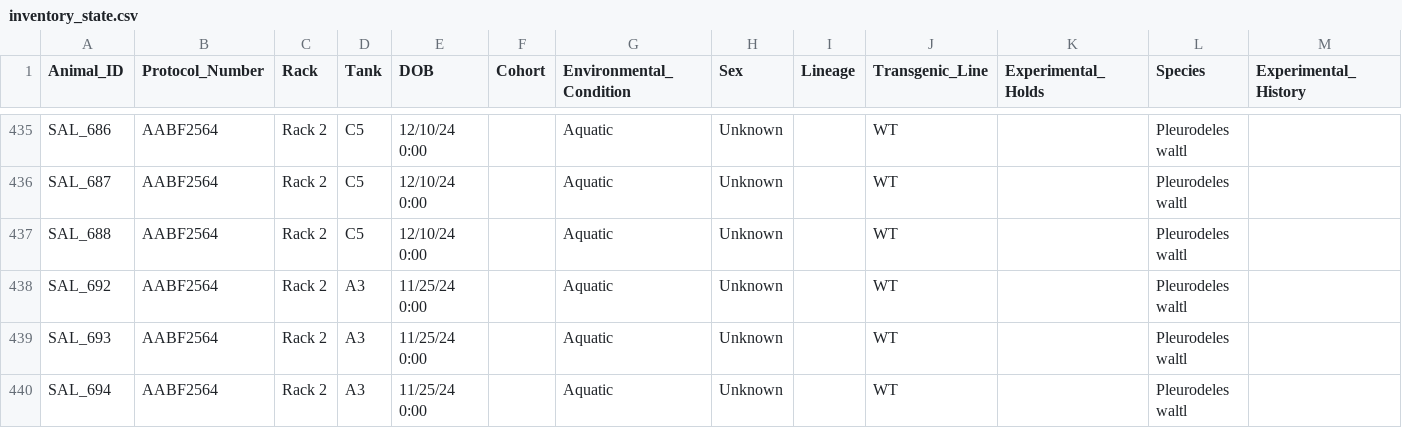
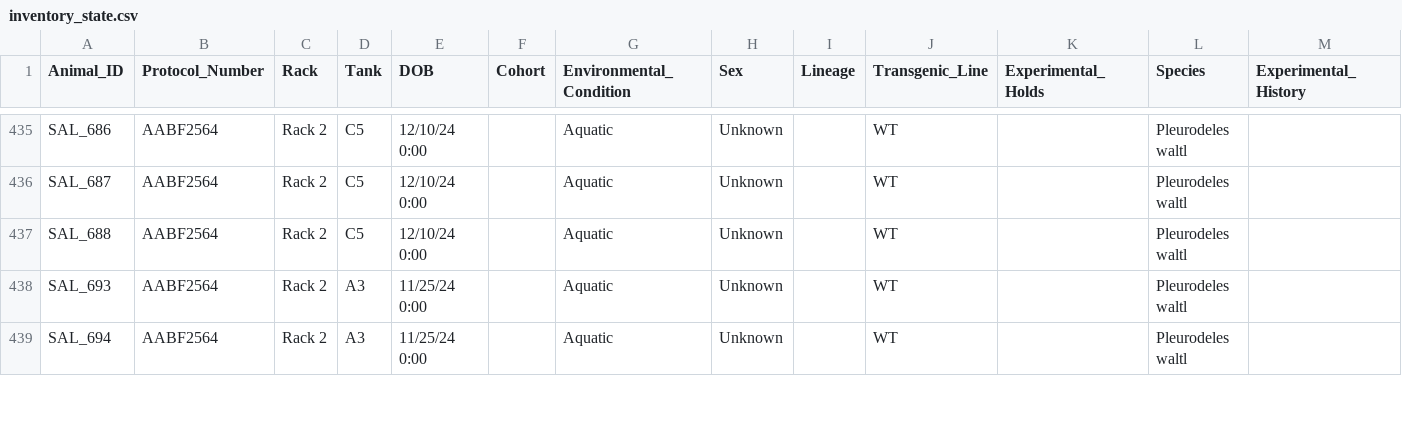
Before and after one commit to jamiewoych/pleuro-parser, a CSV file: inventory_state.csv, drawn as a sheet; only a part is shown, gaps mark what is left out; rows hold the shown columns only; the diff names each change by its address in the sheet, - before the commit and + after, or states it on an @@ line.

```diff
--- a/inventory_state.csv
+++ b/inventory_state.csv
-row 438: SAL_692 | AABF2564 | Rack 2 | A3 | 11/25/24 0:00 |  | Aquatic | Unknown |  | WT |  | Pleurodeles waltl
```
Also changed, not shown: euthanasia_log.csv, 1 other file.
